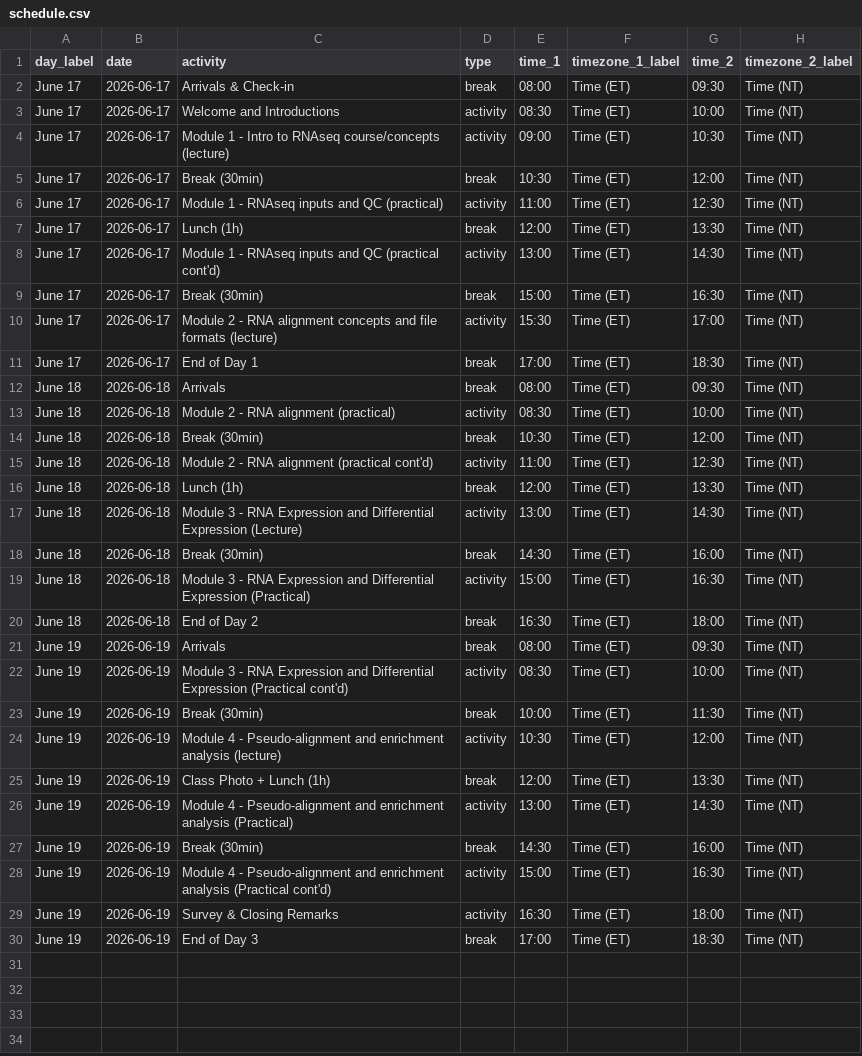
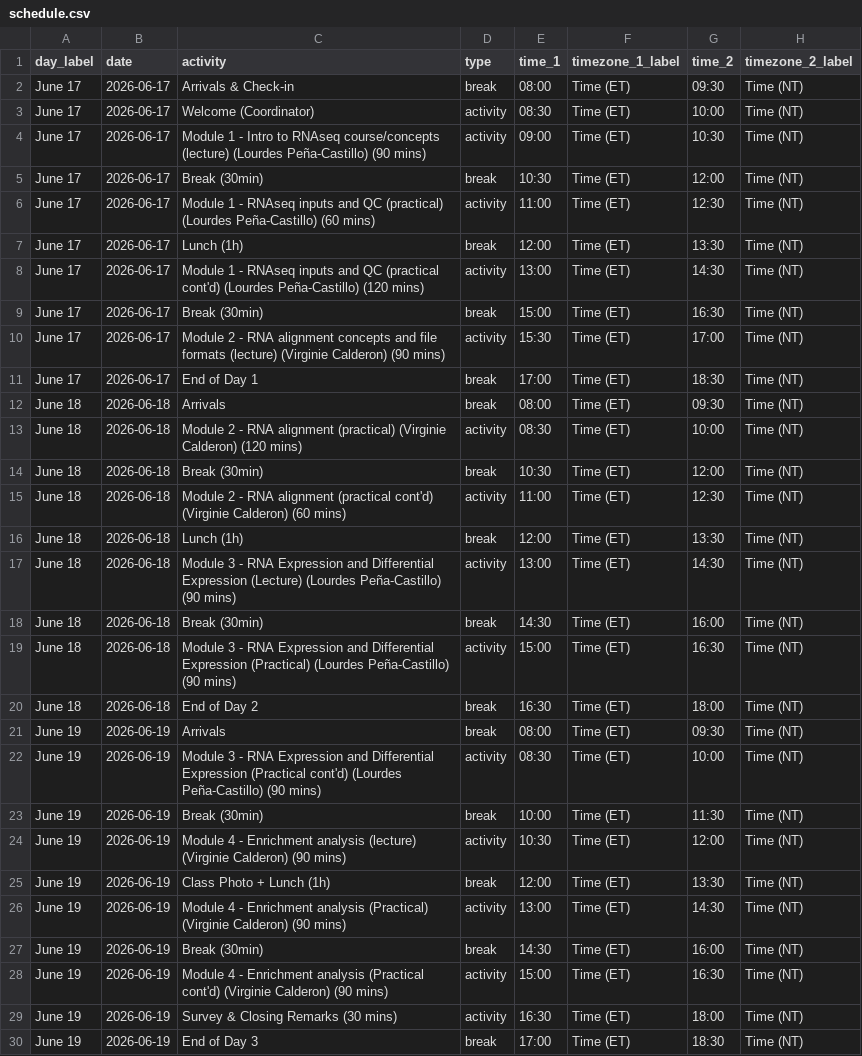
Before and after one commit to bioinformaticsdotca/RNA_MonStJ-2606, a CSV file: schedule.csv, drawn as a sheet.

Commit message:
Schedule modified

```diff
--- a/schedule.csv
+++ b/schedule.csv
@@ -2,29 +2,29 @@ day_label,date,activity,type,time_1,timezone_1_label,time_2,timezone_2_label
 June 17,2026-06-17,Arrivals & Check-in,break,08:00,"Time (ET)",09:30,"Time (NT)"
-June 17,2026-06-17,"Welcome and Introductions",activity,08:30,"Time (ET)",10:00,"Time (NT)"
-June 17,2026-06-17,Module 1 - Intro to RNAseq course/concepts (lecture),activity,09:00,"Time (ET)",10:30,"Time (NT)"
+June 17,2026-06-17,"Welcome (Coordinator)",activity,08:30,"Time (ET)",10:00,"Time (NT)"
+June 17,2026-06-17,Module 1 - Intro to RNAseq course/concepts (lecture) (Lourdes Peña-Castillo) (90 mins),activity,09:00,"Time (ET)",10:30,"Time (NT)"
 June 17,2026-06-17,Break (30min),break,10:30,"Time (ET)",12:00,"Time (NT)"
-June 17,2026-06-17,Module 1 - RNAseq inputs and QC (practical),activity,11:00,"Time (ET)",12:30,"Time (NT)"
+June 17,2026-06-17,Module 1 - RNAseq inputs and QC (practical) (Lourdes Peña-Castillo) (60 mins),activity,11:00,"Time (ET)",12:30,"Time (NT)"
 June 17,2026-06-17,Lunch (1h),break,12:00,"Time (ET)",13:30,"Time (NT)"
-June 17,2026-06-17,Module 1 - RNAseq inputs and QC (practical cont'd) ,activity,13:00,"Time (ET)",14:30,"Time (NT)"
+June 17,2026-06-17,Module 1 -  RNAseq inputs and QC (practical cont'd) (Lourdes Peña-Castillo) (120 mins),activity,13:00,"Time (ET)",14:30,"Time (NT)"
 June 17,2026-06-17,Break (30min),break,15:00,"Time (ET)",16:30,"Time (NT)"
-June 17,2026-06-17,Module 2 - RNA alignment concepts and file formats (lecture) ,activity,15:30,"Time (ET)",17:00,"Time (NT)"
+June 17,2026-06-17,Module 2 - RNA alignment concepts and file formats (lecture) (Virginie Calderon) (90 mins),activity,15:30,"Time (ET)",17:00,"Time (NT)"
 June 17,2026-06-17,End of Day 1,break,17:00,"Time (ET)",18:30,"Time (NT)"
 June 18,2026-06-18,Arrivals,break,08:00,"Time (ET)",09:30,"Time (NT)"
-June 18,2026-06-18,Module 2 - RNA alignment (practical)  ,activity,08:30,"Time (ET)",10:00,"Time (NT)"
+June 18,2026-06-18,Module 2 - RNA alignment (practical) (Virginie Calderon) (120 mins),activity,08:30,"Time (ET)",10:00,"Time (NT)"
 June 18,2026-06-18,Break (30min),break,10:30,"Time (ET)",12:00,"Time (NT)"
-June 18,2026-06-18,Module 2 - RNA alignment (practical cont'd)  ,activity,11:00,"Time (ET)",12:30,"Time (NT)"
+June 18,2026-06-18,Module 2 - RNA alignment (practical cont'd) (Virginie Calderon) (60 mins),activity,11:00,"Time (ET)",12:30,"Time (NT)"
 June 18,2026-06-18,Lunch (1h),break,12:00,"Time (ET)",13:30,"Time (NT)"
-June 18,2026-06-18,Module 3 - RNA Expression and Differential Expression (Lecture) ,activity,13:00,"Time (ET)",14:30,"Time (NT)"
+June 18,2026-06-18,Module 3 - RNA Expression and Differential Expression (Lecture) (Lourdes Peña-Castillo) (90 mins),activity,13:00,"Time (ET)",14:30,"Time (NT)"
 June 18,2026-06-18,Break (30min),break,14:30,"Time (ET)",16:00,"Time (NT)"
-June 18,2026-06-18,Module 3 - RNA Expression and Differential Expression (Practical) ,activity,15:00,"Time (ET)",16:30,"Time (NT)"
+June 18,2026-06-18,Module 3 - RNA Expression and Differential Expression (Practical) (Lourdes Peña-Castillo) (90 mins),activity,15:00,"Time (ET)",16:30,"Time (NT)"
 June 18,2026-06-18,End of Day 2,break,16:30,"Time (ET)",18:00,"Time (NT)"
 June 19,2026-06-19,Arrivals,break,08:00,"Time (ET)",09:30,"Time (NT)"
-June 19,2026-06-19,Module 3 - RNA Expression and Differential Expression (Practical cont'd) ,activity,08:30,"Time (ET)",10:00,"Time (NT)"
+June 19,2026-06-19,Module 3 - RNA Expression and Differential Expression (Practical cont'd) (Lourdes Peña-Castillo) (90 mins),activity,08:30,"Time (ET)",10:00,"Time (NT)"
 June 19,2026-06-19,Break (30min),break,10:00,"Time (ET)",11:30,"Time (NT)"
-June 19,2026-06-19,Module 4 - Pseudo-alignment and enrichment analysis (lecture) ,activity,10:30,"Time (ET)",12:00,"Time (NT)"
+June 19,2026-06-19,Module 4 - Enrichment analysis (lecture) (Virginie Calderon) (90 mins),activity,10:30,"Time (ET)",12:00,"Time (NT)"
 June 19,2026-06-19,Class Photo + Lunch (1h),break,12:00,"Time (ET)",13:30,"Time (NT)"
-June 19,2026-06-19,Module 4 - Pseudo-alignment and enrichment analysis (Practical) ,activity,13:00,"Time (ET)",14:30,"Time (NT)"
+June 19,2026-06-19,Module 4 - Enrichment analysis (Practical) (Virginie Calderon) (90 mins),activity,13:00,"Time (ET)",14:30,"Time (NT)"
 June 19,2026-06-19,Break (30min),break,14:30,"Time (ET)",16:00,"Time (NT)"
-June 19,2026-06-19,Module 4 - Pseudo-alignment and enrichment analysis (Practical cont'd)  ,activity,15:00,"Time (ET)",16:30,"Time (NT)"
-June 19,2026-06-19,Survey & Closing Remarks ,activity,16:30,"Time (ET)",18:00,"Time (NT)"
+June 19,2026-06-19,Module 4 - Enrichment analysis (Practical cont'd) (Virginie Calderon) (90 mins),activity,15:00,"Time (ET)",16:30,"Time (NT)"
+June 19,2026-06-19,Survey & Closing Remarks (30 mins),activity,16:30,"Time (ET)",18:00,"Time (NT)"
 June 19,2026-06-19,End of Day 3,break,17:00,"Time (ET)",18:30,"Time (NT)"
```
